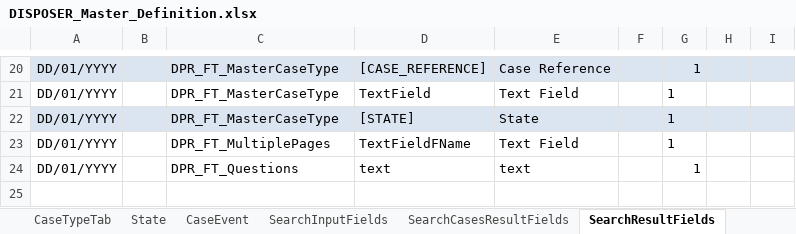
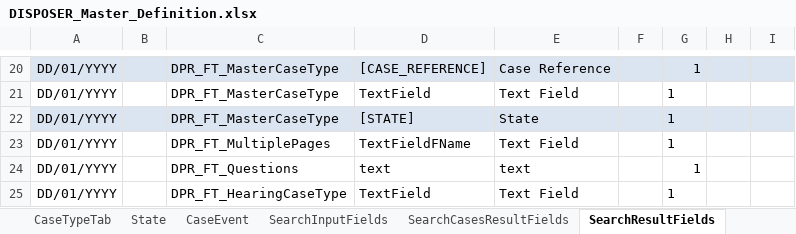
Before and after one commit to hmcts/ccd-case-disposer, an Excel workbook: src/functionalTest/resources/ccd-test-definitions/DISPOSER_Master_Definition.xlsx, sheet SearchResultFields, drawn as a sheet; only a part is shown, gaps mark what is left out; values as stored, in another font and other column widths than the file's, no borders; the diff names each change by its address in the sheet, - before the commit and + after, or states it on an @@ line.

Commit message:
LAU-996 hearing functional test (#662)
LAU-996 hearing functional test

```diff
--- a/src/functionalTest/resources/ccd-test-definitions/DISPOSER_Master_Definition.xlsx (sheet SearchResultFields)
+++ b/src/functionalTest/resources/ccd-test-definitions/DISPOSER_Master_Definition.xlsx (sheet SearchResultFields)
+row 25: DD/01/YYYY |  | DPR_FT_HearingCaseType | TextField | Text Field |  | 1
```
Also changed, not shown: sheet EventToComplexTypes, sheet WorkBasketResultFields, sheet CaseField, sheet SearchInputFields, sheet WorkBasketInputFields, sheet AuthorisationCaseField, 10 more sheets, 19 other files.
